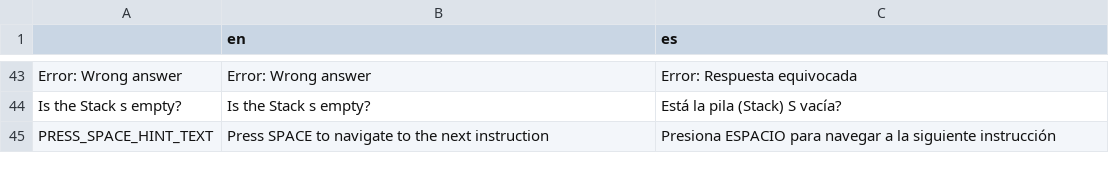
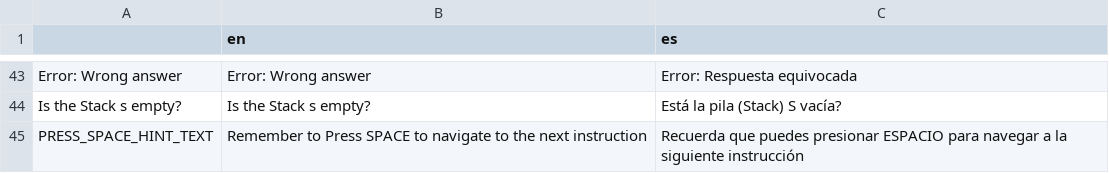
Before and after one commit to AlasAltum/Thesis-IGACSE, a CSV file: Godot/graph_visualizer/translations/Translation.csv, drawn as a sheet; only a part is shown, gaps mark what is left out.

Commit message:
Change hint so user does not get confused that it needs to wait to navigate to the next instruction

```diff
--- a/Godot/graph_visualizer/translations/Translation.csv
+++ b/Godot/graph_visualizer/translations/Translation.csv
@@ -90,2 +90,2 @@ Error: Wrong answer;Error: Wrong answer;Error: Respuesta equivocada
 Is the Stack s empty?;Is the Stack s empty?;Está la pila (Stack) S vacía?
-PRESS_SPACE_HINT_TEXT;Press SPACE to navigate to the next instruction;Presiona ESPACIO para navegar a la siguiente instrucción
+PRESS_SPACE_HINT_TEXT;Remember to Press SPACE to navigate to the next instruction;Recuerda que puedes presionar ESPACIO para navegar a la siguiente instrucción
```
